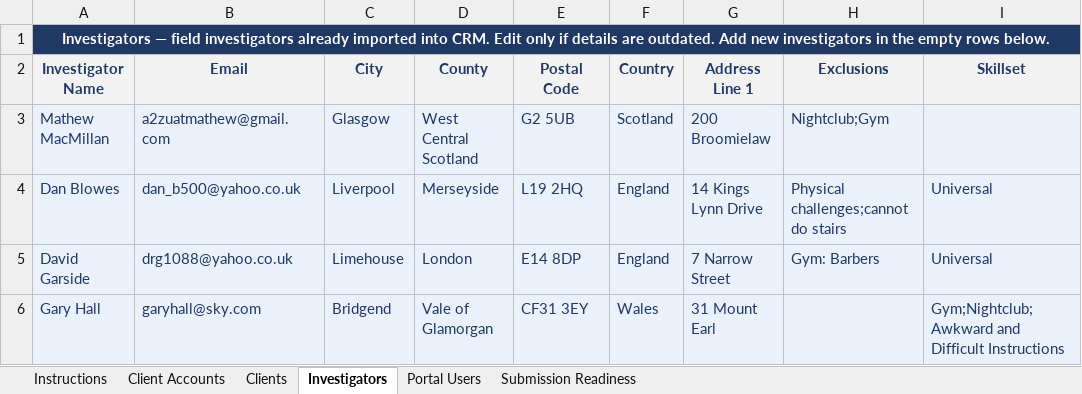
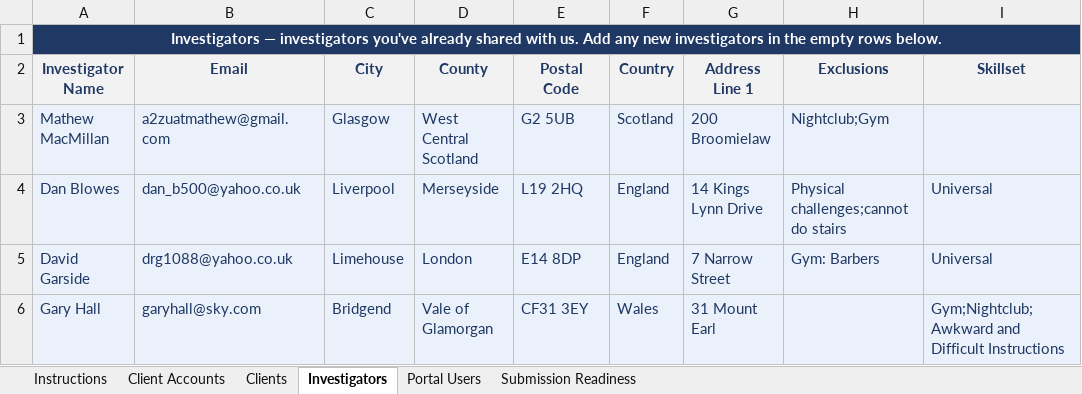
Before and after one commit to PraneshSubramani/A2Z-Customer-Reference, an Excel workbook: ID Inquiries/Migration/4593_ID_Inquiries_Migration_Intake_v5.xlsx, sheet Investigators, drawn as a sheet; only a part is shown; values as stored, in another font and other column widths than the file's, no borders; the diff names each change by its address in the sheet, - before the commit and + after, or states it on an @@ line.

Commit message:
v5: fix reference sheet banners — data shared by client, not yet in CRM
The previous banners said 'already imported into CRM' which was wrong.
Nothing is in CRM yet — Alison has shared 3 modules of data
(Client Accounts, Clients, Investigators) and still needs to fill
Instructions + Premises in this template before we can run the
full 6-module import.

New banner text:
  Client Accounts — law firms you've already shared with us. Add any new firms in the empty rows below.
  Clients — lawyers you've already shared with us. Add any new contacts in the empty rows below.
  Investigators — investigators you've already shared with us. Add any new investigators in the empty rows below.

Project #4593 — A2Z Cloud

```diff
--- a/ID Inquiries/Migration/4593_ID_Inquiries_Migration_Intake_v5.xlsx (sheet Investigators)
+++ b/ID Inquiries/Migration/4593_ID_Inquiries_Migration_Intake_v5.xlsx (sheet Investigators)
-A1 (Investigator Name): Investigators — field investigators already imported into CRM. Edit only if details are outdated. Add new investigators…
+A1 (Investigator Name): Investigators — investigators you've already shared with us. Add any new investigators…
```
Also changed, not shown: sheet Clients, sheet Client Accounts, 1 other file.
